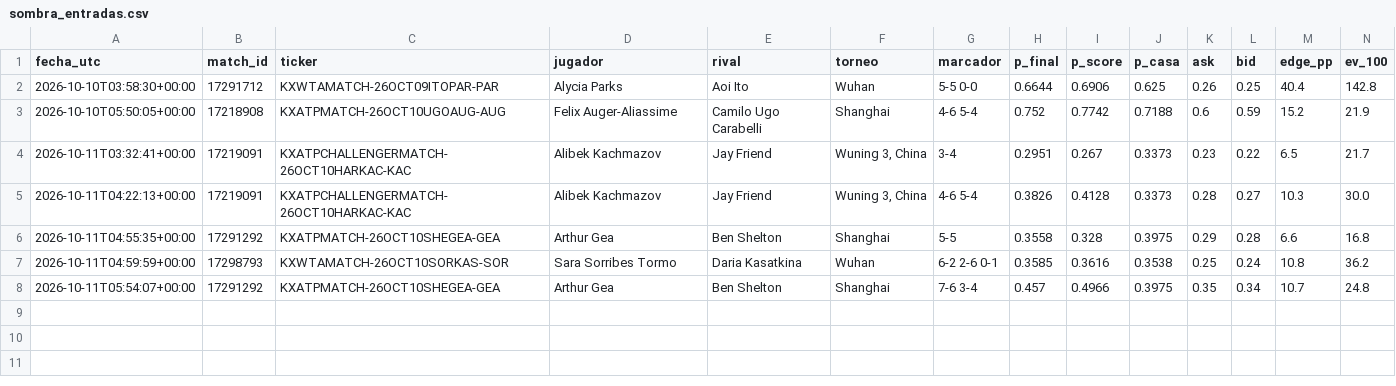
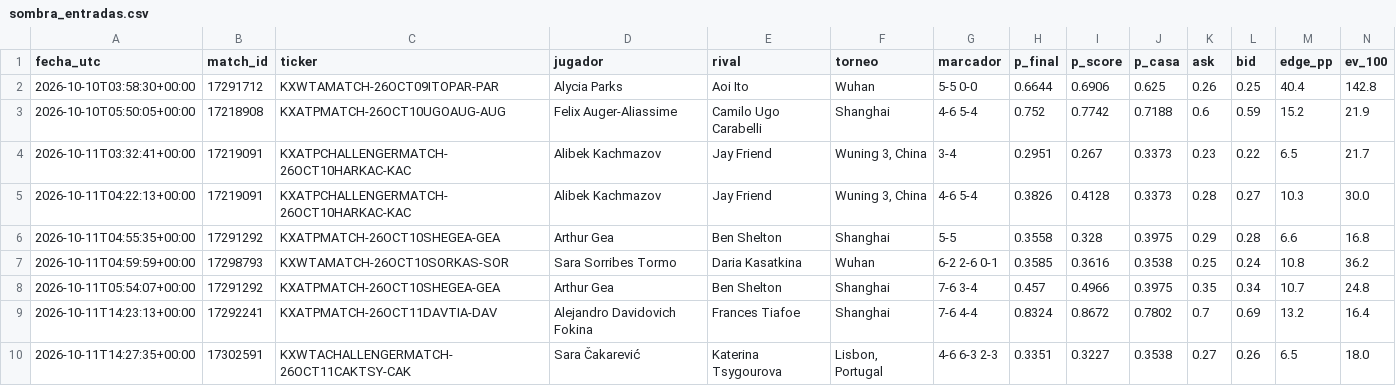
Before and after one commit to dineroforever/tenis-alertas, a CSV file: sombra_entradas.csv, drawn as a sheet; only a part is shown; rows hold the shown columns only; the diff names each change by its address in the sheet, - before the commit and + after, or states it on an @@ line.

```diff
--- a/sombra_entradas.csv
+++ b/sombra_entradas.csv
+row 9: 2026-10-11T14:23:13+00:00 | 17292241 | KXATPMATCH-26OCT11DAVTIA-DAV | Alejandro Davidovich Fokina | Frances Tiafoe | Shanghai | 7-6 4-4 | 0.8324 | 0.8672 | 0.7802 | 0.7 | 0.69 | 13.2 | 16.4
+row 10: 2026-10-11T14:27:35+00:00 | 17302591 | KXWTACHALLENGERMATCH-26OCT11CAKTSY-CAK | Sara Čakarević | Katerina Tsygourova | Lisbon, Portugal | 4-6 6-3 2-3 | 0.3351 | 0.3227 | 0.3538 | 0.27 | 0.26 | 6.5 | 18.0
```
Also changed, not shown: candidatos.csv, sombra_salidas.csv, 4 other files.
